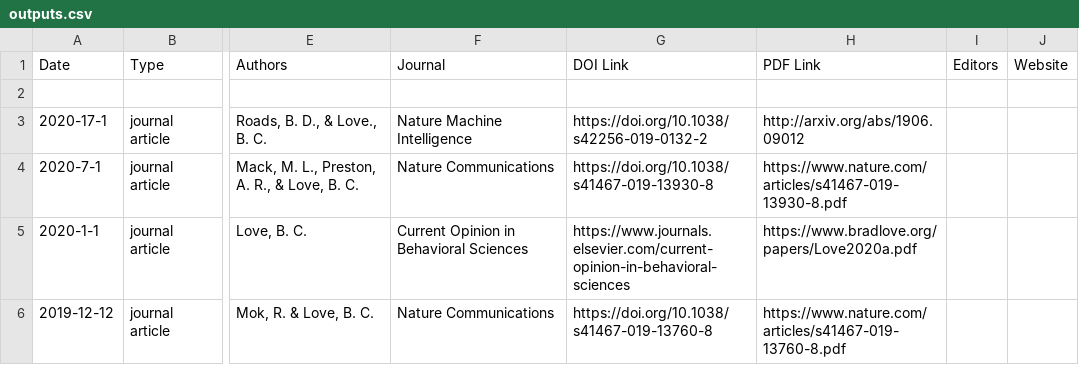
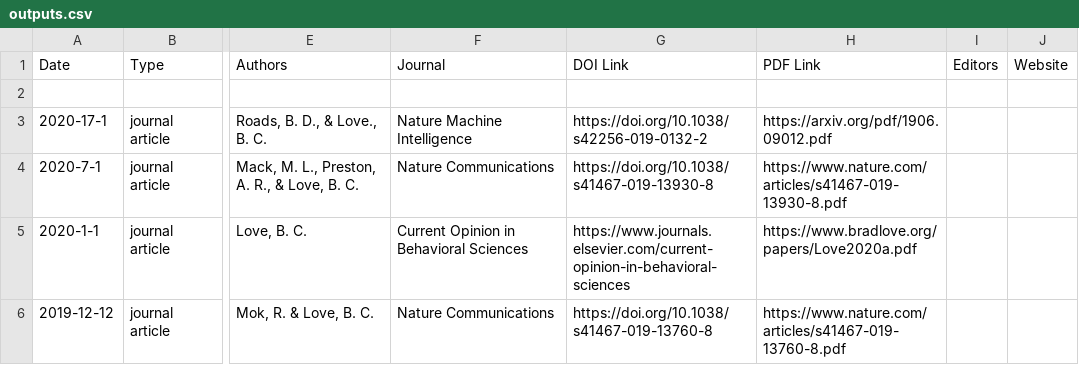
Before and after one commit to lovebc/lovebc.github.io, a CSV file: _data/outputs.csv, drawn as a sheet; only a part is shown, gaps mark what is left out; the diff names each change by its address in the sheet, - before the commit and + after, or states it on an @@ line.

Commit message:
Update outputs.csv

```diff
--- a/_data/outputs.csv
+++ b/_data/outputs.csv
-H3 (PDF Link): http://arxiv.org/abs/1906.09012
+H3 (PDF Link): https://arxiv.org/pdf/1906.09012.pdf
```
